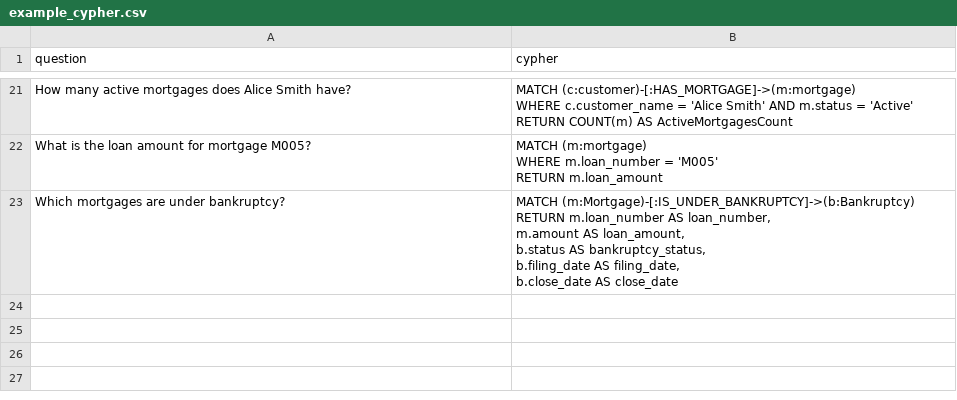
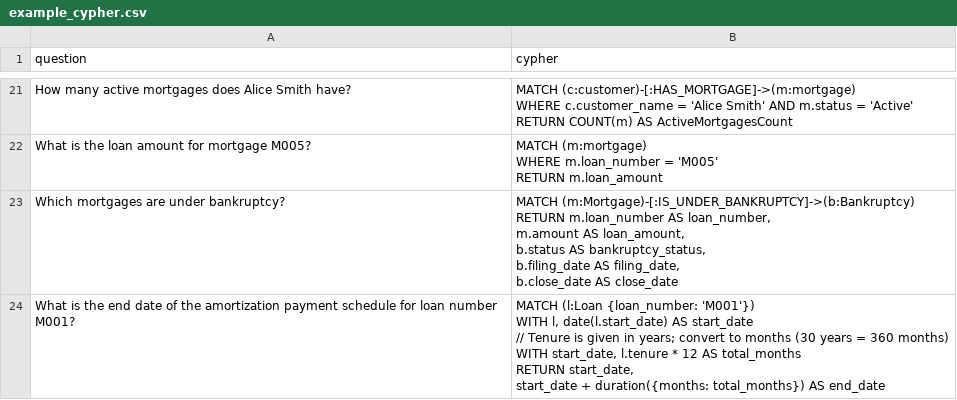
Before and after one commit to tauseef1234/Datasets, a CSV file: example_cypher.csv, drawn as a sheet; only a part is shown, gaps mark what is left out.

Commit message:
Update example_cypher.csv

```diff
--- a/example_cypher.csv
+++ b/example_cypher.csv
@@ -106 +106,9 @@ Which mortgages are under bankruptcy?,"
      "
+What is the end date of the amortization payment schedule for loan number M001?,"
+     MATCH (l:Loan {loan_number: 'M001'})
+     WITH l, date(l.start_date) AS start_date
+     // Tenure is given in years; convert to months (30 years = 360 months)
+     WITH start_date, l.tenure * 12 AS total_months
+     RETURN start_date,
+            start_date + duration({months: total_months}) AS end_date
+     "
```
